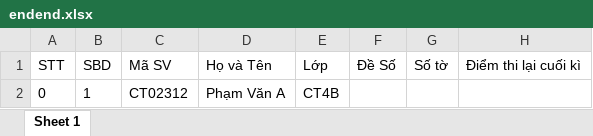
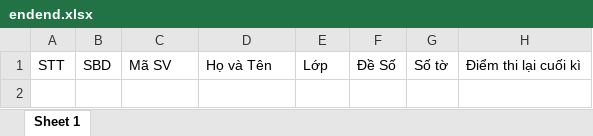
Before and after one commit to muadongyeuthuong3x/datn1, an Excel workbook: be/formatFile/endend.xlsx, sheet Sheet 1, drawn as a sheet; values as stored, in another font and other column widths than the file's, no borders; the diff names each change by its address in the sheet, - before the commit and + after, or states it on an @@ line.

```diff
--- a/be/formatFile/endend.xlsx (sheet Sheet 1)
+++ b/be/formatFile/endend.xlsx (sheet Sheet 1)
-row 2: 0 | 1 | CT02312 | Phạm Văn A | CT4B
```
Also changed, not shown: be/formatFile/end.xlsx, 39 other files.
